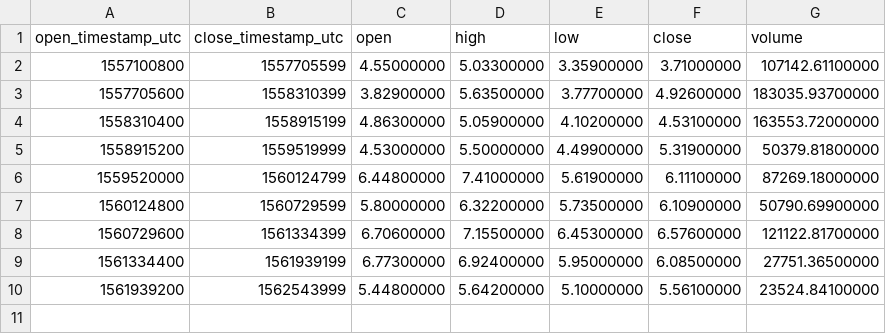
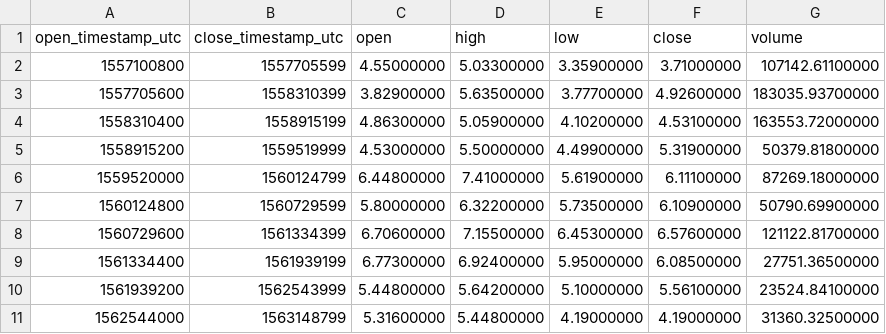
Before and after one commit to cryptobigbro/binance-ATOMUSDC, a CSV file: binance-ATOMUSDC-1w.csv, drawn as a sheet; the diff names each change by its address in the sheet, - before the commit and + after, or states it on an @@ line.

```diff
--- a/binance-ATOMUSDC-1w.csv
+++ b/binance-ATOMUSDC-1w.csv
+row 11: 1562544000 | 1563148799 | 5.31600000 | 5.44800000 | 4.19000000 | 4.19000000 | 31360.32500000
```
Also changed, not shown: binance-ATOMUSDC-1d.csv, binance-ATOMUSDC-1h.csv.
